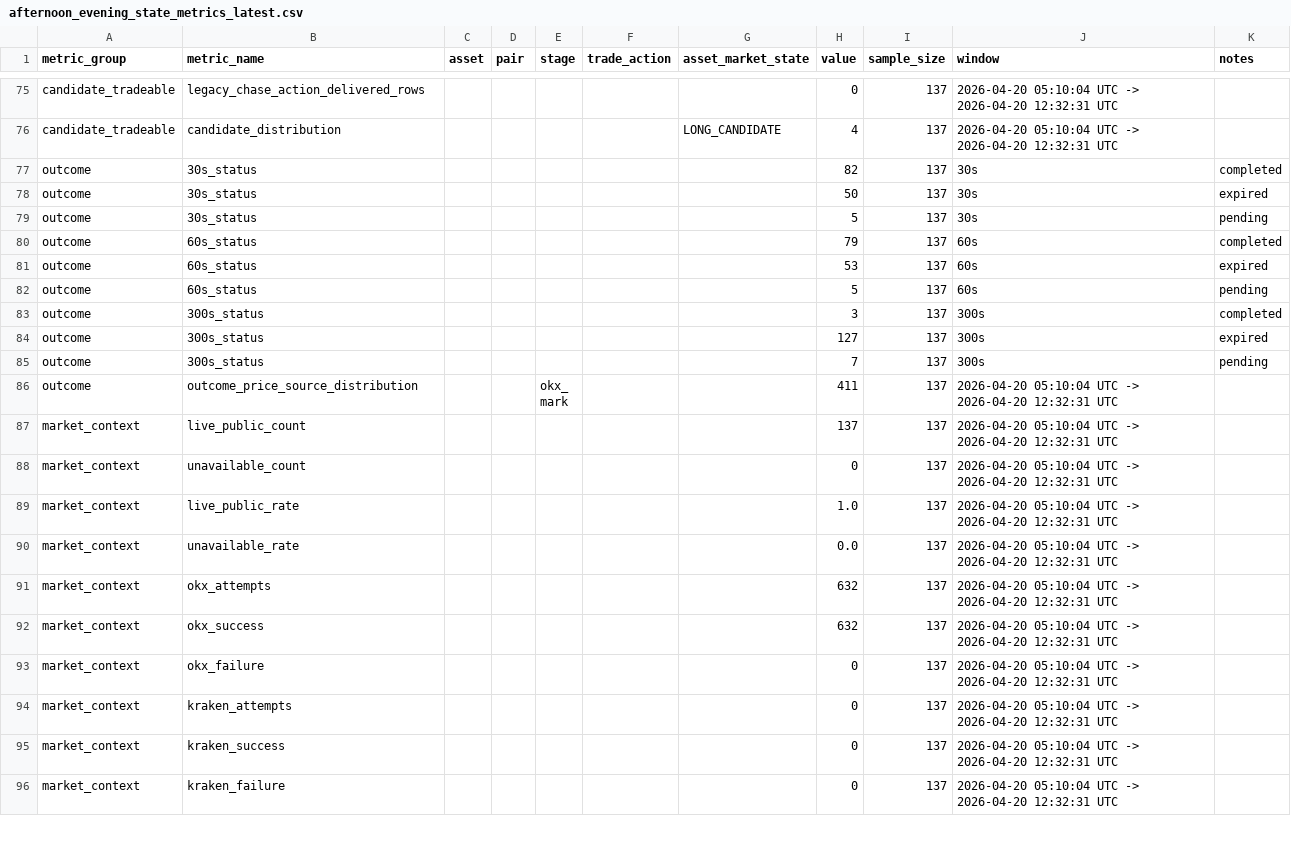
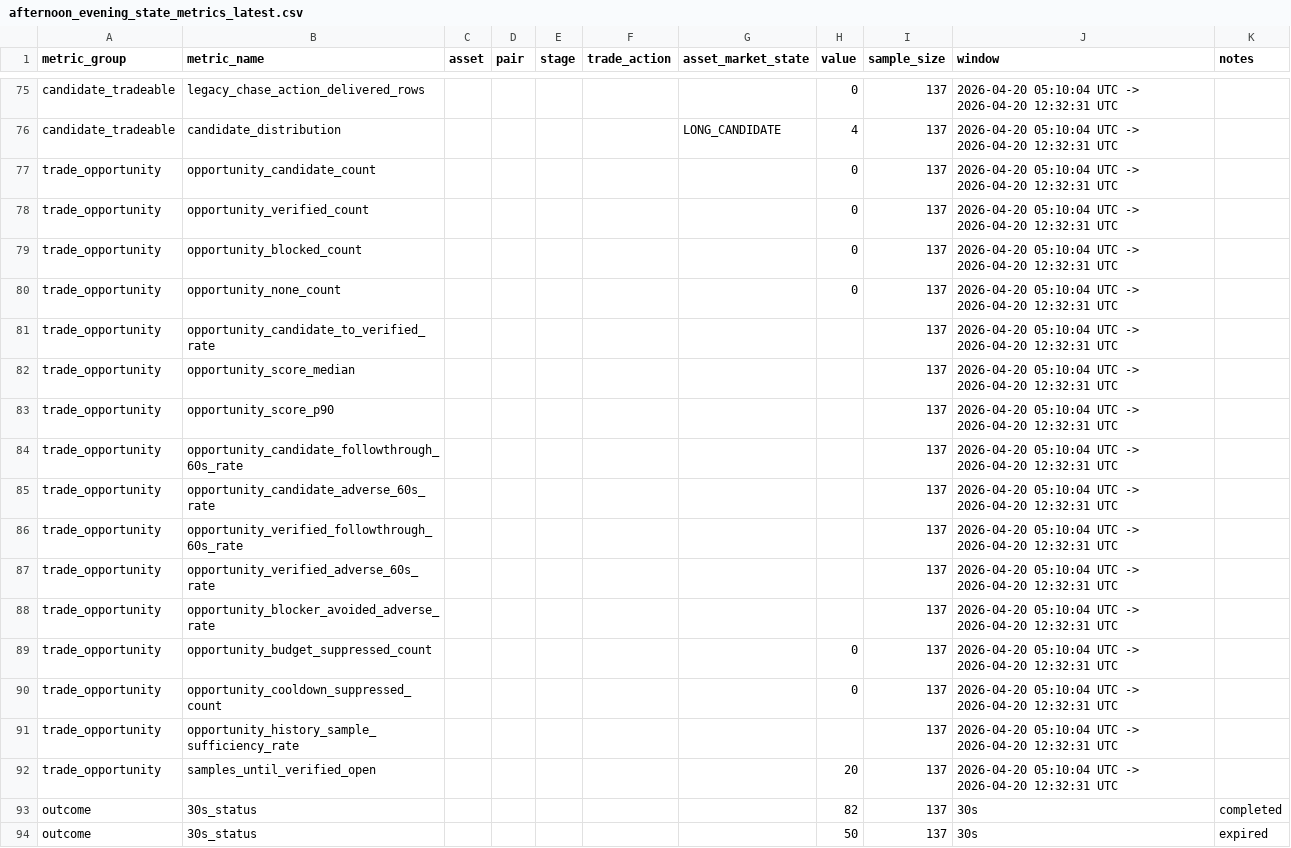
Before and after one commit to yifanfengsu/chain-monitor, a CSV file: reports/afternoon_evening_state_metrics_latest.csv, drawn as a sheet; only a part is shown, gaps mark what is left out; the shorter side is filled out with more unchanged rows.

```diff
--- a/reports/afternoon_evening_state_metrics_latest.csv
+++ b/reports/afternoon_evening_state_metrics_latest.csv
@@ -76,2 +76,18 @@ candidate_tradeable,legacy_chase_action_delivered_rows,,,,,,0,137,2026-04-20 05:
 candidate_tradeable,candidate_distribution,,,,,LONG_CANDIDATE,4,137,2026-04-20 05:10:04 UTC -> 2026-04-20 12:32:31 UTC,
+trade_opportunity,opportunity_candidate_count,,,,,,0,137,2026-04-20 05:10:04 UTC -> 2026-04-20 12:32:31 UTC,
+trade_opportunity,opportunity_verified_count,,,,,,0,137,2026-04-20 05:10:04 UTC -> 2026-04-20 12:32:31 UTC,
+trade_opportunity,opportunity_blocked_count,,,,,,0,137,2026-04-20 05:10:04 UTC -> 2026-04-20 12:32:31 UTC,
+trade_opportunity,opportunity_none_count,,,,,,0,137,2026-04-20 05:10:04 UTC -> 2026-04-20 12:32:31 UTC,
+trade_opportunity,opportunity_candidate_to_verified_rate,,,,,,,137,2026-04-20 05:10:04 UTC -> 2026-04-20 12:32:31 UTC,
+trade_opportunity,opportunity_score_median,,,,,,,137,2026-04-20 05:10:04 UTC -> 2026-04-20 12:32:31 UTC,
+trade_opportunity,opportunity_score_p90,,,,,,,137,2026-04-20 05:10:04 UTC -> 2026-04-20 12:32:31 UTC,
+trade_opportunity,opportunity_candidate_followthrough_60s_rate,,,,,,,137,2026-04-20 05:10:04 UTC -> 2026-04-20 12:32:31 UTC,
+trade_opportunity,opportunity_candidate_adverse_60s_rate,,,,,,,137,2026-04-20 05:10:04 UTC -> 2026-04-20 12:32:31 UTC,
+trade_opportunity,opportunity_verified_followthrough_60s_rate,,,,,,,137,2026-04-20 05:10:04 UTC -> 2026-04-20 12:32:31 UTC,
+trade_opportunity,opportunity_verified_adverse_60s_rate,,,,,,,137,2026-04-20 05:10:04 UTC -> 2026-04-20 12:32:31 UTC,
+trade_opportunity,opportunity_blocker_avoided_adverse_rate,,,,,,,137,2026-04-20 05:10:04 UTC -> 2026-04-20 12:32:31 UTC,
+trade_opportunity,opportunity_budget_suppressed_count,,,,,,0,137,2026-04-20 05:10:04 UTC -> 2026-04-20 12:32:31 UTC,
+trade_opportunity,opportunity_cooldown_suppressed_count,,,,,,0,137,2026-04-20 05:10:04 UTC -> 2026-04-20 12:32:31 UTC,
+trade_opportunity,opportunity_history_sample_sufficiency_rate,,,,,,,137,2026-04-20 05:10:04 UTC -> 2026-04-20 12:32:31 UTC,
+trade_opportunity,samples_until_verified_open,,,,,,20,137,2026-04-20 05:10:04 UTC -> 2026-04-20 12:32:31 UTC,
 outcome,30s_status,,,,,,82,137,30s,completed
```
Also changed, not shown: reports/overnight_trade_action_metrics_latest.csv, 19 other files.
